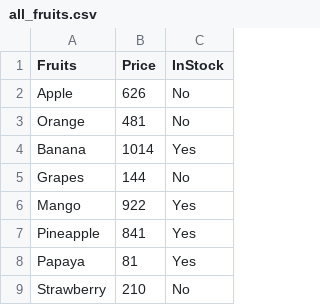
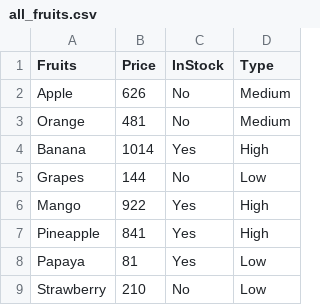
Before and after one commit to prafullwahatule/Data-Analysis-With-Python, a CSV file: Data/all_fruits.csv, drawn as a sheet; only a part is shown; the diff names each change by its address in the sheet, - before the commit and + after, or states it on an @@ line.

Commit message:
Learn DataFreame Basic

```diff
--- a/Data/all_fruits.csv
+++ b/Data/all_fruits.csv
+column D (Type), rows 2-9: Medium | Medium | High | Low | High | High | Low | Low
```
Also changed, not shown: 1 other file.
